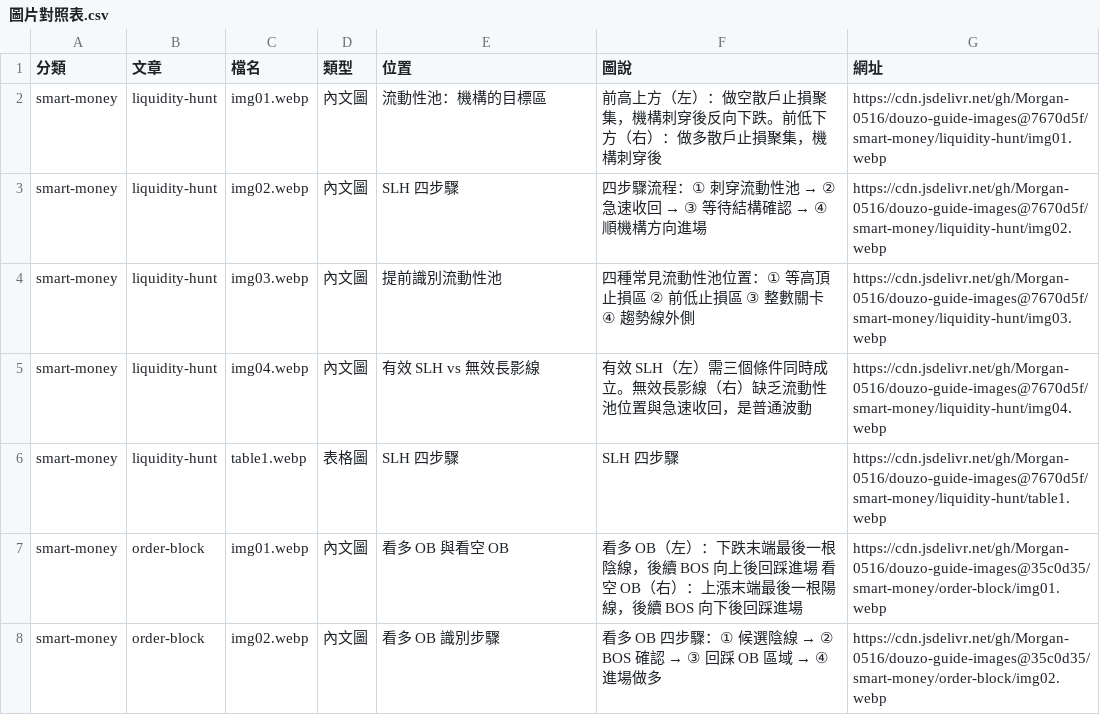
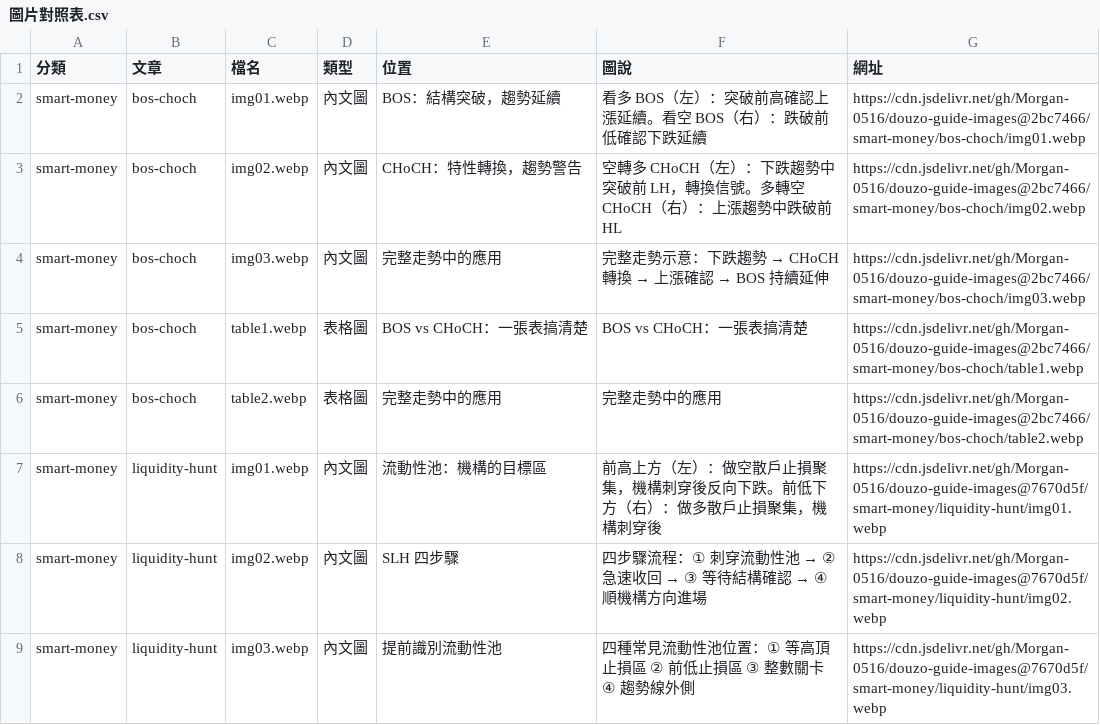
Before and after one commit to Morgan-0516/douzo-guide-images, a CSV file: 圖片對照表.csv, drawn as a sheet; only a part is shown; the shorter side is filled out with more unchanged rows.

```diff
--- a/圖片對照表.csv
+++ b/圖片對照表.csv
@@ -1,2 +1,7 @@
 分類,文章,檔名,類型,位置,圖說,網址
+smart-money,bos-choch,img01.webp,內文圖,BOS：結構突破，趨勢延續,看多 BOS（左）：突破前高確認上漲延續。看空 BOS（右）：跌破前低確認下跌延續,https://cdn.jsdelivr.net/gh/Morgan-0516/douzo-guide-images@2bc7466/smart-money/bos-choch/img01.webp
+smart-money,bos-choch,img02.webp,內文圖,CHoCH：特性轉換，趨勢警告,空轉多 CHoCH（左）：下跌趨勢中突破前 LH，轉換信號。多轉空 CHoCH（右）：上漲趨勢中跌破前 HL,https://cdn.jsdelivr.net/gh/Morgan-0516/douzo-guide-images@2bc7466/smart-money/bos-choch/img02.webp
+smart-money,bos-choch,img03.webp,內文圖,完整走勢中的應用,完整走勢示意：下跌趨勢 → CHoCH 轉換 → 上漲確認 → BOS 持續延伸,https://cdn.jsdelivr.net/gh/Morgan-0516/douzo-guide-images@2bc7466/smart-money/bos-choch/img03.webp
+smart-money,bos-choch,table1.webp,表格圖,BOS vs CHoCH：一張表搞清楚,BOS vs CHoCH：一張表搞清楚,https://cdn.jsdelivr.net/gh/Morgan-0516/douzo-guide-images@2bc7466/smart-money/bos-choch/table1.webp
+smart-money,bos-choch,table2.webp,表格圖,完整走勢中的應用,完整走勢中的應用,https://cdn.jsdelivr.net/gh/Morgan-0516/douzo-guide-images@2bc7466/smart-money/bos-choch/table2.webp
 smart-money,liquidity-hunt,img01.webp,內文圖,流動性池：機構的目標區,前高上方（左）：做空散戶止損聚集，機構刺穿後反向下跌。前低下方（右）：做多散戶止損聚集，機構刺穿後,https://cdn.jsdelivr.net/gh/Morgan-0516/douzo-guide-images@7670d5f/smart-money/liquidity-hunt/img01.webp
```
